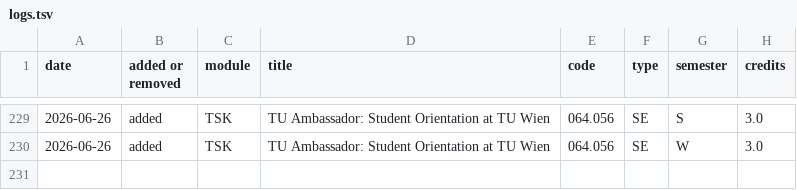
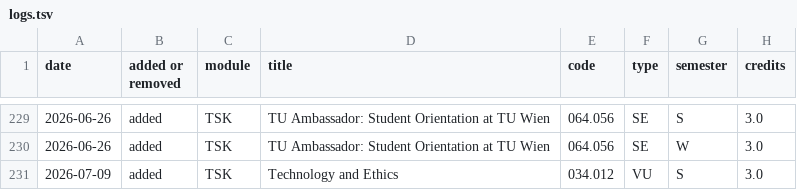
Before and after one commit to Emile-Jn/tiss-curriculum-scraper, a TSV file: logs.tsv, drawn as a sheet; only a part is shown, gaps mark what is left out.

```diff
--- a/logs.tsv
+++ b/logs.tsv
@@ -230 +230,2 @@ date	added or removed	module	title	code	type	semester	credits
 2026-06-26	added	TSK	TU Ambassador: Student Orientation at TU Wien	064.056	SE	W	3.0
+2026-07-09	added	TSK	Technology and Ethics	034.012	VU	S	3.0
```
